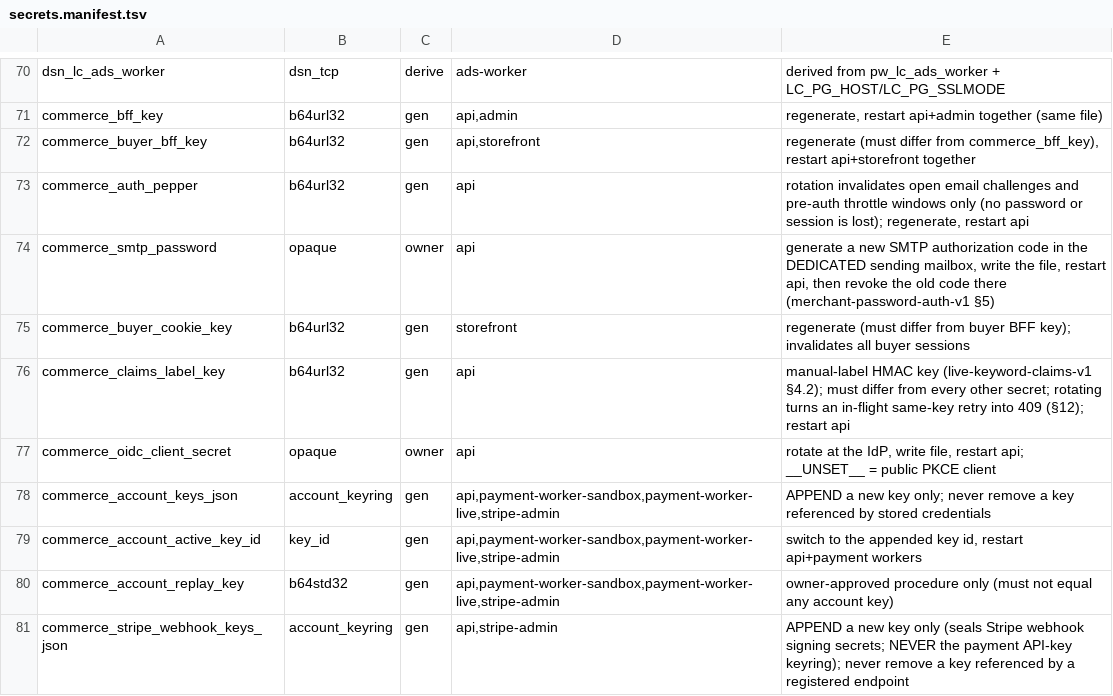
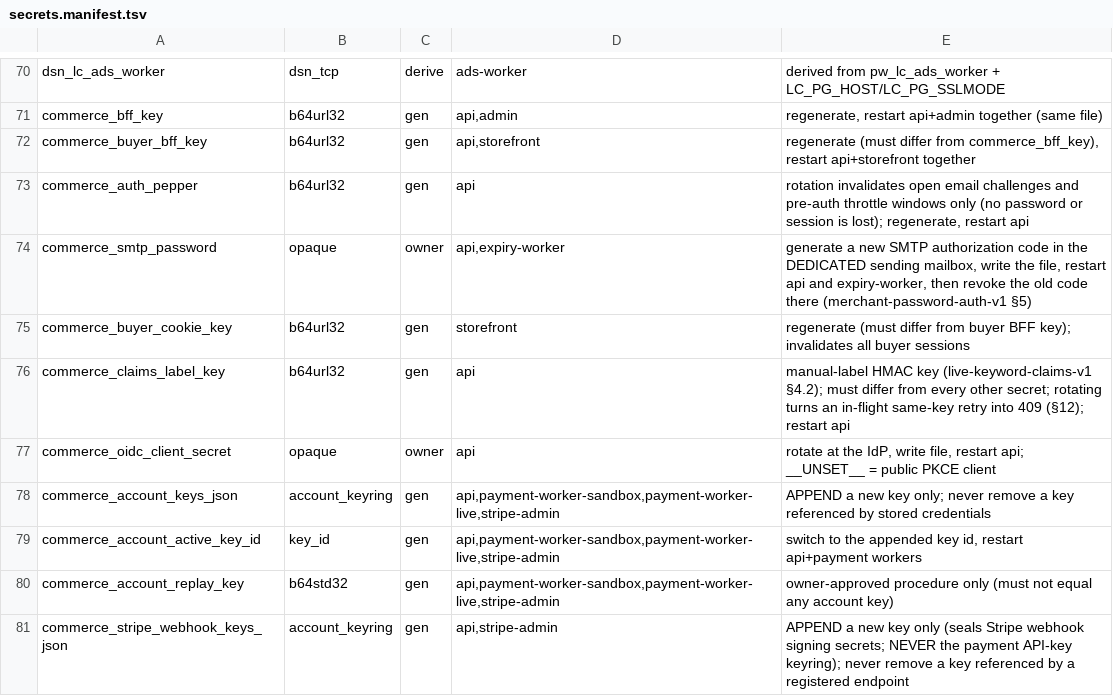
Before and after one commit to humaux/live_commerce_architecture_v1, a TSV file: deploy/secrets.manifest.tsv, drawn as a sheet; only a part is shown, gaps mark what is left out.

```diff
--- a/deploy/secrets.manifest.tsv
+++ b/deploy/secrets.manifest.tsv
@@ -73,3 +73,3 @@ commerce_buyer_bff_key	b64url32	gen	api,storefront	regenerate (must differ from
 commerce_auth_pepper	b64url32	gen	api	rotation invalidates open email challenges and pre-auth throttle windows only (no password or session is lost); regenerate, restart api
-commerce_smtp_password	opaque	owner	api	generate a new SMTP authorization code in the DEDICATED sending mailbox, write the file, restart api, then revoke the old code there (merchant-password-auth-v1 §5)
+commerce_smtp_password	opaque	owner	api,expiry-worker	generate a new SMTP authorization code in the DEDICATED sending mailbox, write the file, restart api and expiry-worker, then revoke the old code there (merchant-password-auth-v1 §5)
 commerce_buyer_cookie_key	b64url32	gen	storefront	regenerate (must differ from buyer BFF key); invalidates all buyer sessions
```
Also changed, not shown: 7 other files.
